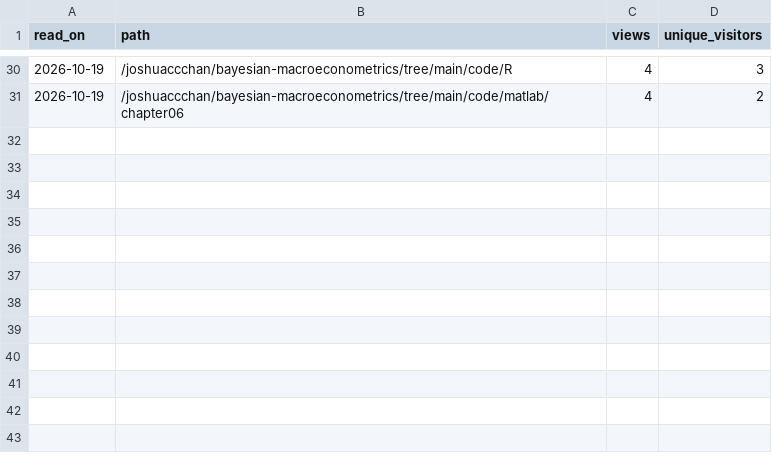
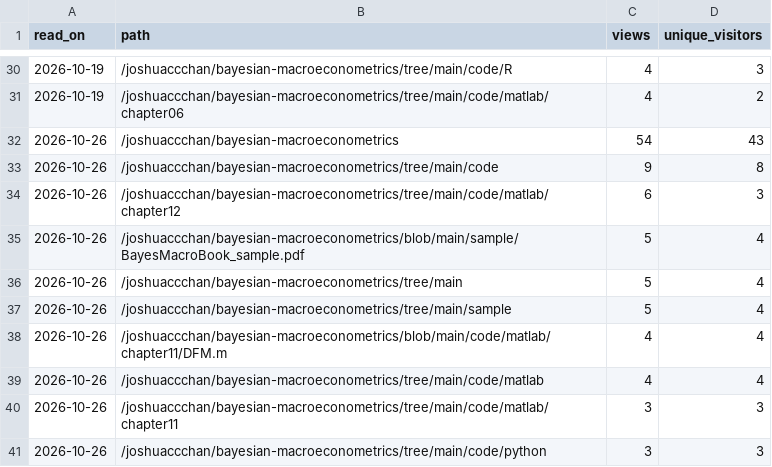
Before and after one commit to Allisterh/bayesian-macroeconometrics, a CSV file: .github/traffic/paths.csv, drawn as a sheet; only a part is shown, gaps mark what is left out; the diff names each change by its address in the sheet, - before the commit and + after, or states it on an @@ line.

```diff
--- a/.github/traffic/paths.csv
+++ b/.github/traffic/paths.csv
+row 32: 2026-10-26 | /joshuaccchan/bayesian-macroeconometrics | 54 | 43
+row 33: 2026-10-26 | /joshuaccchan/bayesian-macroeconometrics/tree/main/code | 9 | 8
+row 34: 2026-10-26 | /joshuaccchan/bayesian-macroeconometrics/tree/main/code/matlab/chapter12 | 6 | 3
+row 35: 2026-10-26 | /joshuaccchan/bayesian-macroeconometrics/blob/main/sample/BayesMacroBook_sample.pdf | 5 | 4
+row 36: 2026-10-26 | /joshuaccchan/bayesian-macroeconometrics/tree/main | 5 | 4
+row 37: 2026-10-26 | /joshuaccchan/bayesian-macroeconometrics/tree/main/sample | 5 | 4
+row 38: 2026-10-26 | /joshuaccchan/bayesian-macroeconometrics/blob/main/code/matlab/chapter11/DFM.m | 4 | 4
+row 39: 2026-10-26 | /joshuaccchan/bayesian-macroeconometrics/tree/main/code/matlab | 4 | 4
+row 40: 2026-10-26 | /joshuaccchan/bayesian-macroeconometrics/tree/main/code/matlab/chapter11 | 3 | 3
+row 41: 2026-10-26 | /joshuaccchan/bayesian-macroeconometrics/tree/main/code/python | 3 | 3
```
Also changed, not shown: .github/traffic/daily.csv, .github/traffic/referrers.csv, 1 other file.
